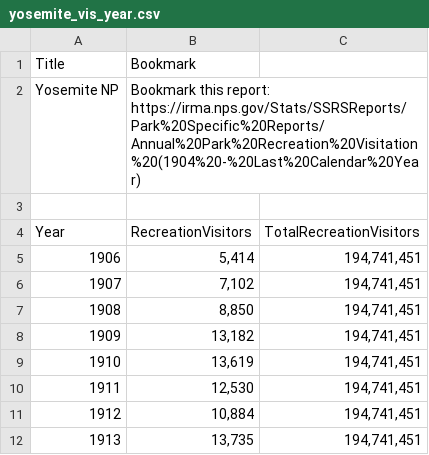
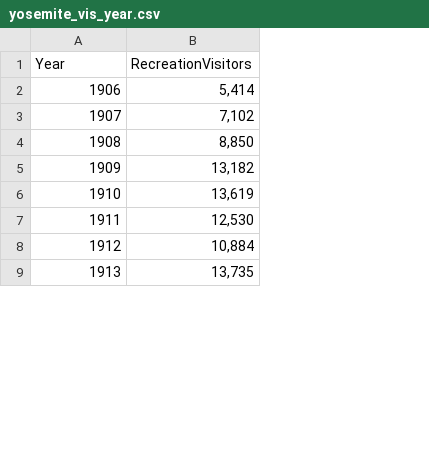
Before and after one commit to megebowen/BowenShinyApp, a CSV file: Visitation_Data/yosemite_vis_year.csv, drawn as a sheet; only a part is shown; removed rows and columns are numbered as before the commit, all else as after; the diff names each change by its address in the sheet, - before the commit and + after, or states it on an @@ line.

Commit message:
general updates; combined yearly data Need to work on reactive graph outputs!!

```diff
--- a/Visitation_Data/yosemite_vis_year.csv
+++ b/Visitation_Data/yosemite_vis_year.csv
-column C (TotalRecreationVisitors), rows 5-12: all 194,741,451
-row 1: Title | Bookmark
-row 2: Yosemite NP | Bookmark this report: https://irma.nps.gov/Stats/SSRSReports/Park%20Specific%20Reports/Annual%20Park%20Recreation%20Visitation%20(1904%20-%20Last%20Calendar%20Year)
-row 3: (empty)
```
Also changed, not shown: Visitation_Data/arches_vis_year.csv, Visitation_Data/glacier_vis_year.csv, 10 other files.
